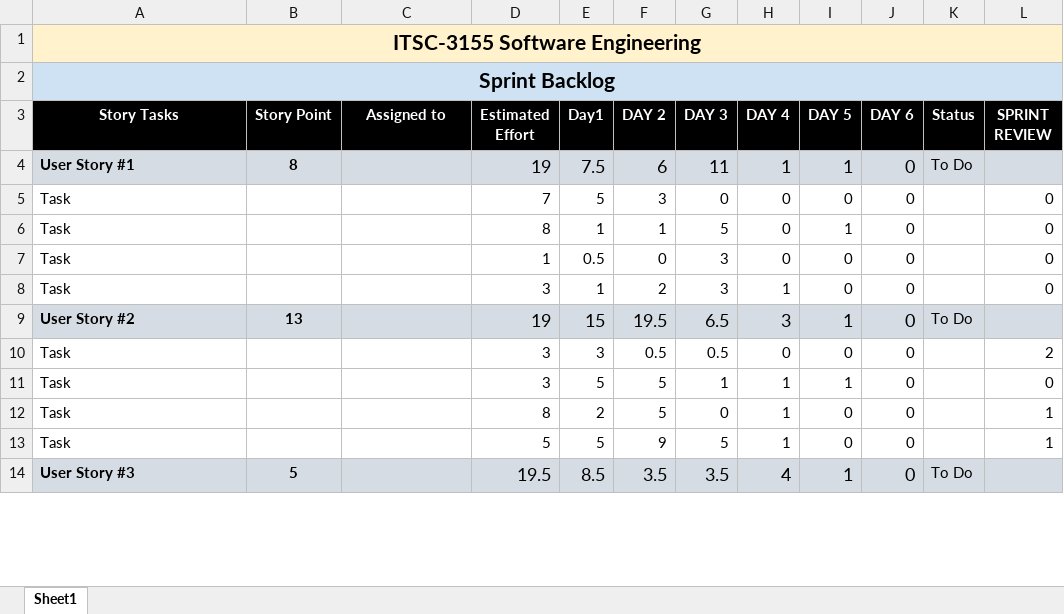
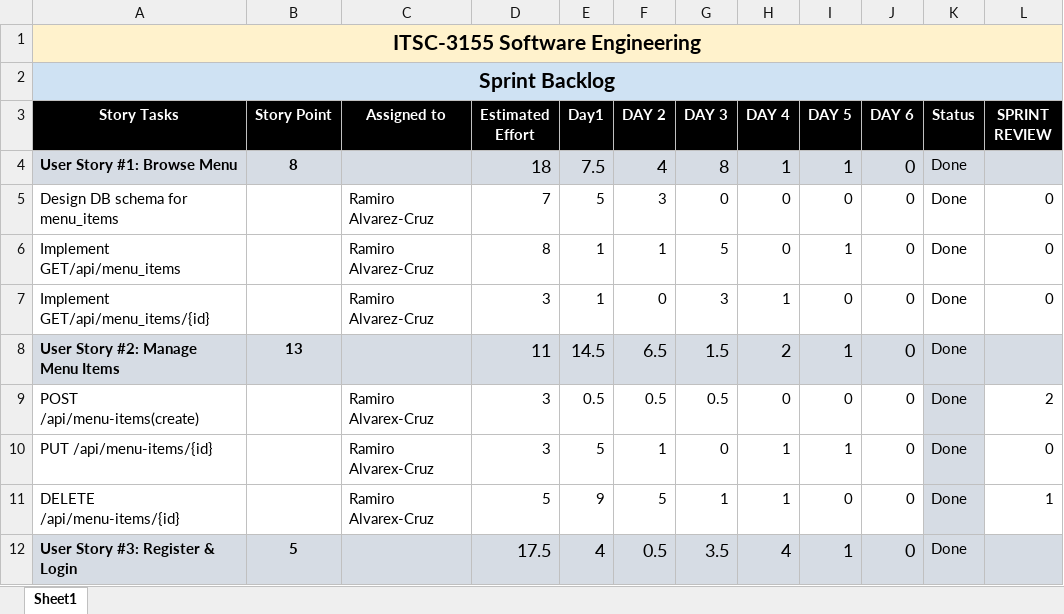
Before and after one commit to Nickyc8/Agile-Engineers-Final-Project, an Excel workbook: Sprint Backlog - Tasks-1.xlsx, sheet Sheet1, drawn as a sheet; only a part is shown; values as stored, in another font and other column widths than the file's, no borders; removed rows and columns are numbered as before the commit, all else as after; the diff covers the shown part only; the diff names each change by its address in the sheet, - before the commit and + after, or states it on an @@ line.

Commit message:
Correct Backlog

```diff
--- a/Sprint Backlog - Tasks-1.xlsx (sheet Sheet1)
+++ b/Sprint Backlog - Tasks-1.xlsx (sheet Sheet1)
-A4 (Story Tasks): User Story #1
+A4 (Story Tasks): User Story #1: Browse Menu
-D4 (Estimated Effort): 19
+D4 (Estimated Effort): 18
-F4 (DAY 2): 6
+F4 (DAY 2): 4
-G4 (DAY 3): 11
+G4 (DAY 3): 8
-K4 (Status): To Do
+K4 (Status): Done
-A5 (Story Tasks): Task
+A5 (Story Tasks): Design DB schema for menu_items
-C5:C6 (Assigned to): (empty)
+C5:C6 (Assigned to): Ramiro Alvarez-Cruz
-K5:K6 (Status): (empty)
+K5:K6 (Status): Done
-A6 (Story Tasks): Task
+A6 (Story Tasks): Implement GET/api/menu_items
-row 7: Task |  |  | 1 | 0.5 | 0 | 3 | 0 | 0 | 0 |  | 0
-A7 (Story Tasks): Task
+A7 (Story Tasks): Implement GET/api/menu_items/{id}
-C7 (Assigned to): (empty)
+C7 (Assigned to): Ramiro Alvarez-Cruz
-F7 (DAY 2): 2
+F7 (DAY 2): 0
-K7 (Status): (empty)
+K7 (Status): Done
-row 9: User Story #2 | 13 |  | 19 | 15 | 19.5 | 6.5 | 3 | 1 | 0 | To Do
+row 8: User Story #2: Manage Menu Items | 13 |  | 11 | 14.5 | 6.5 | 1.5 | 2 | 1 | 0 | Done
-A9 (Story Tasks): Task
+A9 (Story Tasks): POST /api/menu-items(create)
-C9:C10 (Assigned to): (empty)
+C9:C10 (Assigned to): Ramiro Alvarex-Cruz
-E9 (Day1): 3
+E9 (Day1): 0.5
-K9:K10 (Status): (empty)
+K9:K10 (Status): Done
-K9:K10 fill: none
+K9:K10 fill: #D6DCE4
-A10 (Story Tasks): Task
+A10 (Story Tasks): PUT /api/menu-items/{id}
-F10 (DAY 2): 5
+F10 (DAY 2): 1
-G10 (DAY 3): 1
+G10 (DAY 3): 0
-row 12: Task |  |  | 8 | 2 | 5 | 0 | 1 | 0 | 0 |  | 1
-row 13: Task |  |  | 5 | 5 | 9 | 5 | 1 | 0 | 0 |  | 1
+row 11: DELETE /api/menu-items/{id} |  | Ramiro Alvarex-Cruz | 5 | 9 | 5 | 1 | 1 | 0 | 0 | Done | 1
-A12 (Story Tasks): User Story #3
+A12 (Story Tasks): User Story #3: Register & Login
-D12 (Estimated Effort): 19.5
+D12 (Estimated Effort): 17.5
-E12 (Day1): 8.5
+E12 (Day1): 4
-F12 (DAY 2): 3.5
+F12 (DAY 2): 0.5
-K12 (Status): To Do
+K12 (Status): Done
```
Also changed, not shown: 53 edited cells and cell formats elsewhere in this sheet, formulas that keep their value.
